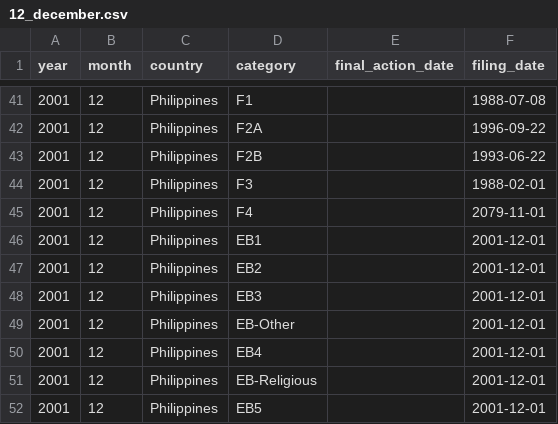
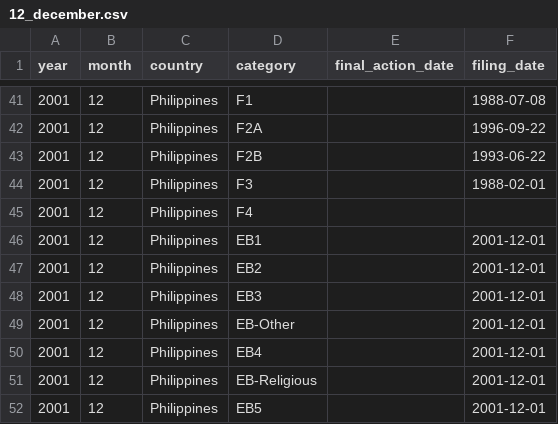
Before and after one commit to itsapinhulk/visa-tracker, a CSV file: data/2001/12_december.csv, drawn as a sheet; only a part is shown, gaps mark what is left out.

Commit message:
Correct data for 2001/2002 with future dates

```diff
--- a/data/2001/12_december.csv
+++ b/data/2001/12_december.csv
@@ -44,3 +44,3 @@ year,month,country,category,final_action_date,filing_date
 2001,12,Philippines,F3,,1988-02-01
-2001,12,Philippines,F4,,2079-11-01
+2001,12,Philippines,F4,,
 2001,12,Philippines,EB1,,2001-12-01
```
Also changed, not shown: data/2002/01_january.csv, data/2002/02_february.csv, 2 other files.
